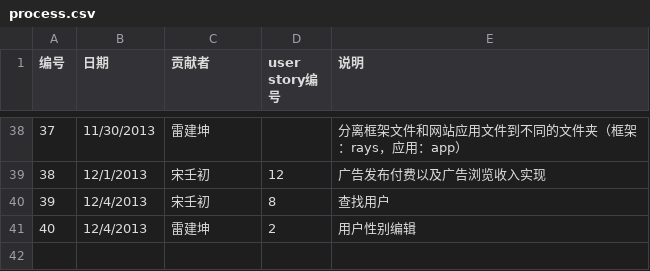
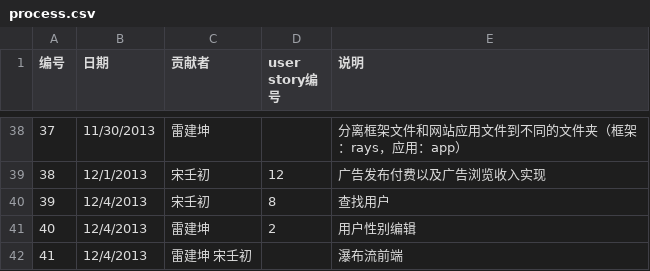
Before and after one commit to Raysmond/FDUGroup, a CSV file: docs/process.csv, drawn as a sheet; only a part is shown, gaps mark what is left out; the diff names each change by its address in the sheet, - before the commit and + after, or states it on an @@ line.

Commit message:
my groups

```diff
--- a/docs/process.csv
+++ b/docs/process.csv
+row 42: 41 | 12/4/2013 | 雷建坤 宋壬初 |  | 瀑布流前端
```
